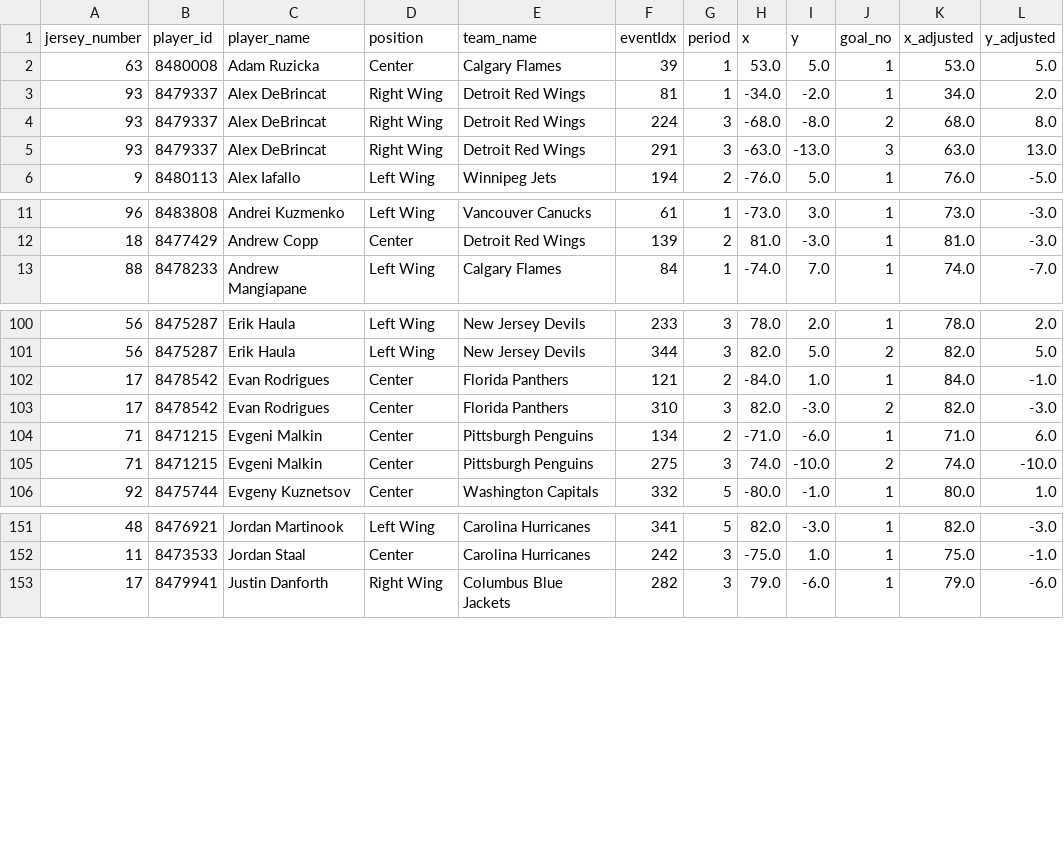
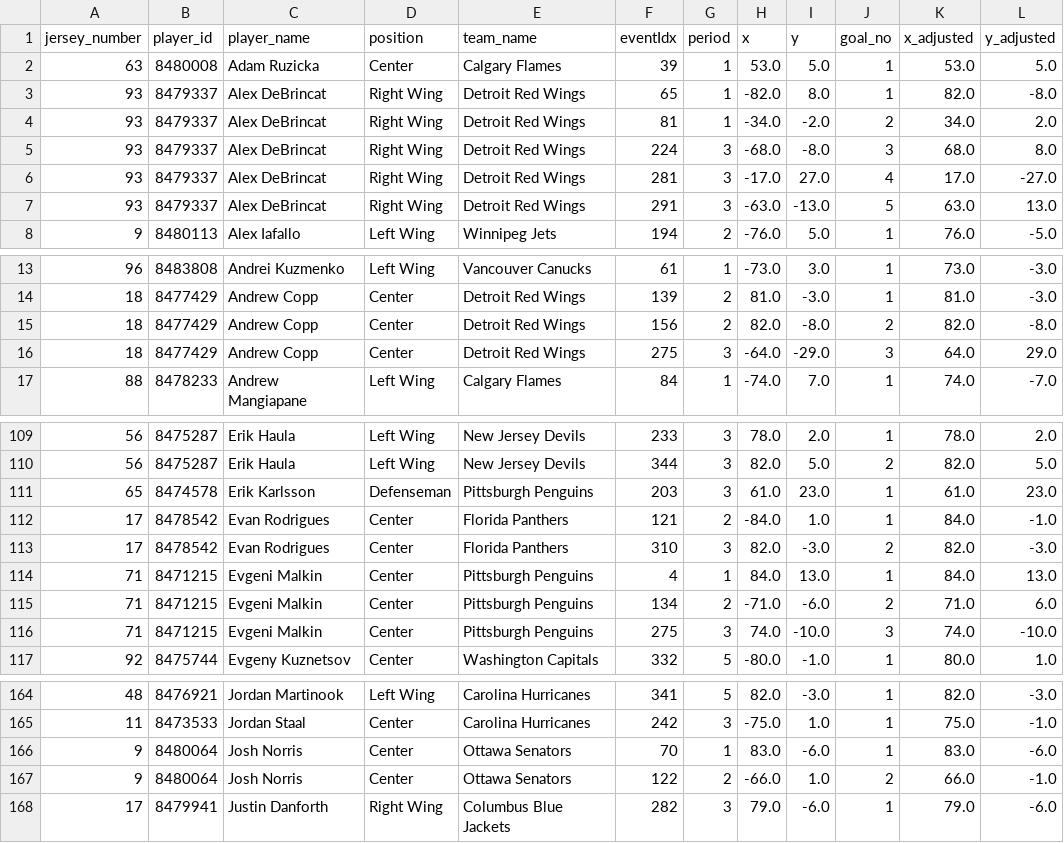
Before and after one commit to kjchrz03/hockey-streamlit, a CSV file: data/ice_map_data.csv, drawn as a sheet; only a part is shown, gaps mark what is left out; the diff covers the shown part only.

```diff
--- a/data/ice_map_data.csv
+++ b/data/ice_map_data.csv
@@ -2,5 +2,7 @@ jersey_number,player_id,player_name,position,team_name,eventIdx,period,x,y,goal_
 63,8480008,Adam Ruzicka,Center,Calgary Flames,39,1,53.0,5.0,1,53.0,5.0
-93,8479337,Alex DeBrincat,Right Wing,Detroit Red Wings,81,1,-34.0,-2.0,1,34.0,2.0
-93,8479337,Alex DeBrincat,Right Wing,Detroit Red Wings,224,3,-68.0,-8.0,2,68.0,8.0
-93,8479337,Alex DeBrincat,Right Wing,Detroit Red Wings,291,3,-63.0,-13.0,3,63.0,13.0
+93,8479337,Alex DeBrincat,Right Wing,Detroit Red Wings,65,1,-82.0,8.0,1,82.0,-8.0
+93,8479337,Alex DeBrincat,Right Wing,Detroit Red Wings,81,1,-34.0,-2.0,2,34.0,2.0
+93,8479337,Alex DeBrincat,Right Wing,Detroit Red Wings,224,3,-68.0,-8.0,3,68.0,8.0
+93,8479337,Alex DeBrincat,Right Wing,Detroit Red Wings,281,3,-17.0,27.0,4,17.0,-27.0
+93,8479337,Alex DeBrincat,Right Wing,Detroit Red Wings,291,3,-63.0,-13.0,5,63.0,13.0
 9,8480113,Alex Iafallo,Left Wing,Winnipeg Jets,194,2,-76.0,5.0,1,76.0,-5.0
@@ -12,2 +14,4 @@ jersey_number,player_id,player_name,position,team_name,eventIdx,period,x,y,goal_
 18,8477429,Andrew Copp,Center,Detroit Red Wings,139,2,81.0,-3.0,1,81.0,-3.0
+18,8477429,Andrew Copp,Center,Detroit Red Wings,156,2,82.0,-8.0,2,82.0,-8.0
+18,8477429,Andrew Copp,Center,Detroit Red Wings,275,3,-64.0,-29.0,3,64.0,29.0
 88,8478233,Andrew Mangiapane,Left Wing,Calgary Flames,84,1,-74.0,7.0,1,74.0,-7.0
@@ -101,6 +110,8 @@ jersey_number,player_id,player_name,position,team_name,eventIdx,period,x,y,goal_
 56,8475287,Erik Haula,Left Wing,New Jersey Devils,344,3,82.0,5.0,2,82.0,5.0
+65,8474578,Erik Karlsson,Defenseman,Pittsburgh Penguins,203,3,61.0,23.0,1,61.0,23.0
 17,8478542,Evan Rodrigues,Center,Florida Panthers,121,2,-84.0,1.0,1,84.0,-1.0
 17,8478542,Evan Rodrigues,Center,Florida Panthers,310,3,82.0,-3.0,2,82.0,-3.0
-71,8471215,Evgeni Malkin,Center,Pittsburgh Penguins,134,2,-71.0,-6.0,1,71.0,6.0
-71,8471215,Evgeni Malkin,Center,Pittsburgh Penguins,275,3,74.0,-10.0,2,74.0,-10.0
+71,8471215,Evgeni Malkin,Center,Pittsburgh Penguins,4,1,84.0,13.0,1,84.0,13.0
+71,8471215,Evgeni Malkin,Center,Pittsburgh Penguins,134,2,-71.0,-6.0,2,71.0,6.0
+71,8471215,Evgeni Malkin,Center,Pittsburgh Penguins,275,3,74.0,-10.0,3,74.0,-10.0
 92,8475744,Evgeny Kuznetsov,Center,Washington Capitals,332,5,-80.0,-1.0,1,80.0,1.0
@@ -152,2 +165,4 @@ jersey_number,player_id,player_name,position,team_name,eventIdx,period,x,y,goal_
 11,8473533,Jordan Staal,Center,Carolina Hurricanes,242,3,-75.0,1.0,1,75.0,-1.0
+9,8480064,Josh Norris,Center,Ottawa Senators,70,1,83.0,-6.0,1,83.0,-6.0
+9,8480064,Josh Norris,Center,Ottawa Senators,122,2,-66.0,1.0,2,66.0,-1.0
 17,8479941,Justin Danforth,Right Wing,Columbus Blue Jackets,282,3,79.0,-6.0,1,79.0,-6.0
```
Also changed, not shown: 8 added rows and 2 edited cells elsewhere in this file, data/goal_counts.csv, data/goal_locations.csv.
